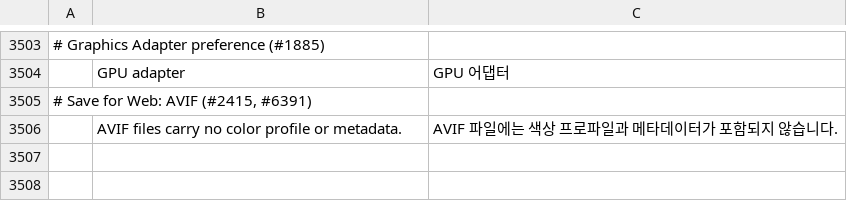
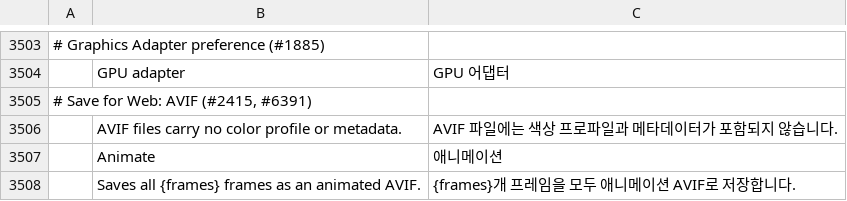
Before and after one commit to texjer/photocraft, a TSV file: crates/ui-egui/src/i18n/ko.tsv, drawn as a sheet; only a part is shown, gaps mark what is left out; the diff names each change by its address in the sheet, - before the commit and + after, or states it on an @@ line.

```diff
--- a/crates/ui-egui/src/i18n/ko.tsv
+++ b/crates/ui-egui/src/i18n/ko.tsv
+row 3507:  | Animate | 애니메이션
+row 3508:  | Saves all {frames} frames as an animated AVIF. | {frames}개 프레임을 모두 애니메이션 AVIF로 저장합니다.
```
Also changed, not shown: crates/ui-egui/src/i18n/el.tsv, crates/ui-egui/src/i18n/ja.tsv, 27 other files.
